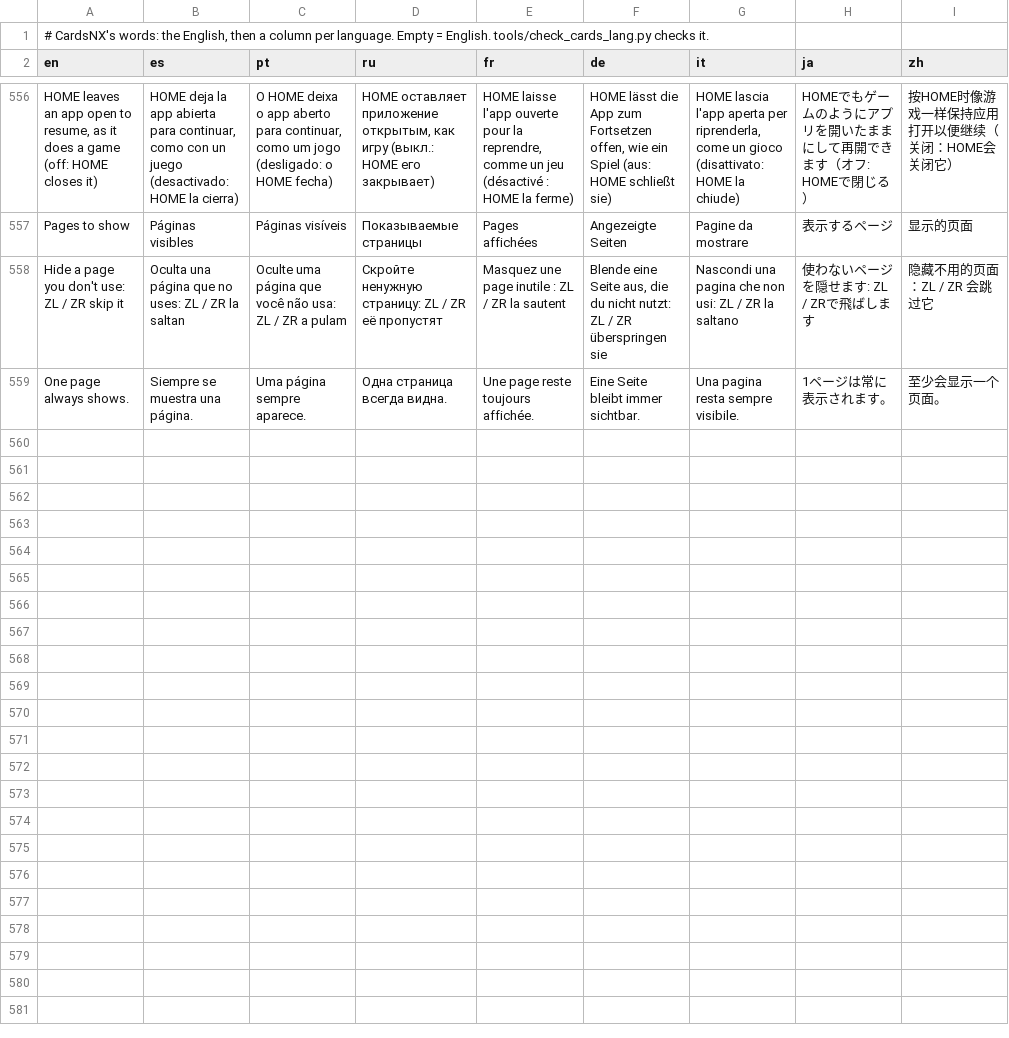
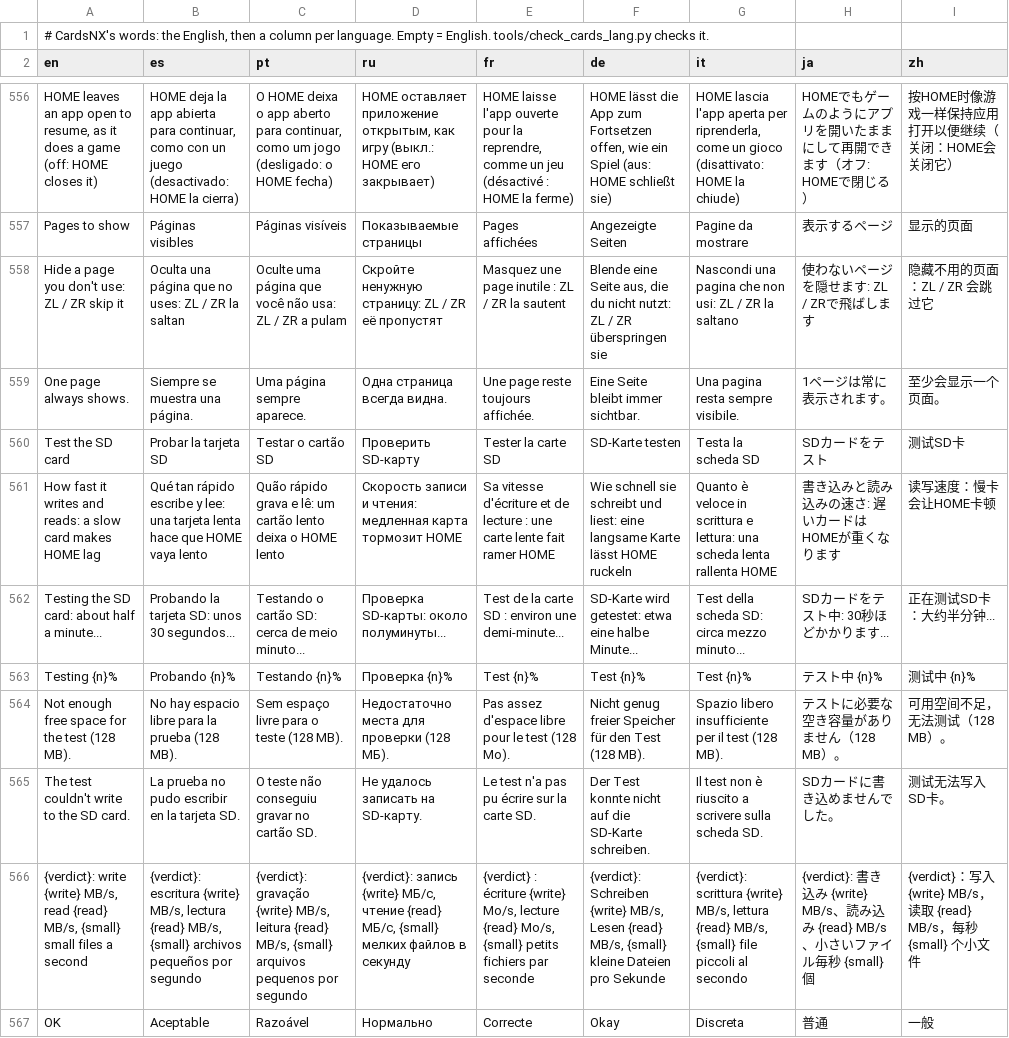
Before and after one commit to ad3333m/homenx, a TSV file: projects/cards/romfs/lang.tsv, drawn as a sheet; only a part is shown, gaps mark what is left out; the diff covers the shown part only; the diff names each change by its address in the sheet, - before the commit and + after, or states it on an @@ line.

```diff
--- a/projects/cards/romfs/lang.tsv
+++ b/projects/cards/romfs/lang.tsv
+row 560: Test the SD card | Probar la tarjeta SD | Testar o cartão SD | Проверить SD-карту | Tester la carte SD | SD-Karte testen | Testa la scheda SD | SDカードをテスト | 测试SD卡
+row 561: How fast it writes and reads: a slow card makes HOME lag | Qué tan rápido escribe y lee: una tarjeta lenta hace que HOME vaya lento | Quão rápido grava e lê: um cartão lento deixa o HOME lento | Скорость записи и чтения: медленная карта тормозит HOME | Sa vitesse d'écriture et de lecture : une carte lente fait ramer HOME | Wie schnell sie schreibt und liest: eine langsame Karte lässt HOME ruckeln | Quanto è veloce in scrittura e lettura: una scheda lenta rallenta HOME | 書き込みと読み込みの速さ: 遅いカードはHOMEが重くなります | 读写速度：慢卡会让HOME卡顿
+row 562: Testing the SD card: about half a minute... | Probando la tarjeta SD: unos 30 segundos... | Testando o cartão SD: cerca de meio minuto... | Проверка SD-карты: около полуминуты... | Test de la carte SD : environ une demi-minute... | SD-Karte wird getestet: etwa eine halbe Minute... | Test della scheda SD: circa mezzo minuto... | SDカードをテスト中: 30秒ほどかかります... | 正在测试SD卡：大约半分钟...
+row 563: Testing {n}% | Probando {n}% | Testando {n}% | Проверка {n}% | Test {n}% | Test {n}% | Test {n}% | テスト中 {n}% | 测试中 {n}%
+row 564: Not enough free space for the test (128 MB). | No hay espacio libre para la prueba (128 MB). | Sem espaço livre para o teste (128 MB). | Недостаточно места для проверки (128 МБ). | Pas assez d'espace libre pour le test (128 Mo). | Nicht genug freier Speicher für den Test (128 MB). | Spazio libero insufficiente per il test (128 MB). | テストに必要な空き容量がありません（128 MB）。 | 可用空间不足，无法测试（128 MB）。
+row 565: The test couldn't write to the SD card. | La prueba no pudo escribir en la tarjeta SD. | O teste não conseguiu gravar no cartão SD. | Не удалось записать на SD-карту. | Le test n'a pas pu écrire sur la carte SD. | Der Test konnte nicht auf die SD-Karte schreiben. | Il test non è riuscito a scrivere sulla scheda SD. | SDカードに書き込めませんでした。 | 测试无法写入SD卡。
+row 566: {verdict}: write {write} MB/s, read {read} MB/s, {small} small files a second | {verdict}: escritura {write} MB/s, lectura {read} MB/s, {small} archivos pequeños por segundo | {verdict}: gravação {write} MB/s, leitura {read} MB/s, {small} arquivos pequenos por segundo | {verdict}: запись {write} МБ/с, чтение {read} МБ/с, {small} мелких файлов в секунду | {verdict} : écriture {write} Mo/s, lecture {read} Mo/s, {small} petits fichiers par seconde | {verdict}: Schreiben {write} MB/s, Lesen {read} MB/s, {small} kleine Dateien pro Sekunde | {verdict}: scrittura {write} MB/s, lettura {read} MB/s, {small} file piccoli al secondo | {verdict}: 書き込み {write} MB/s、読み込み {read} MB/s、小さいファイル毎秒 {small} 個 | {verdict}：写入 {write} MB/s，读取 {read} MB/s，每秒 {small} 个小文件
+row 567: OK | Aceptable | Razoável | Нормально | Correcte | Okay | Discreta | 普通 | 一般
```
Also changed, not shown: 8 added rows elsewhere in this file, 5 other files.
